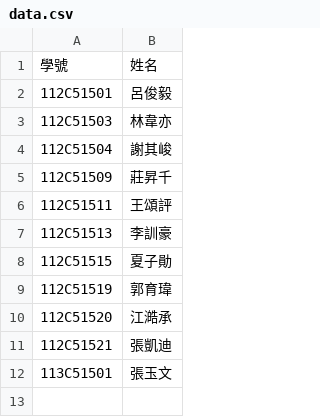
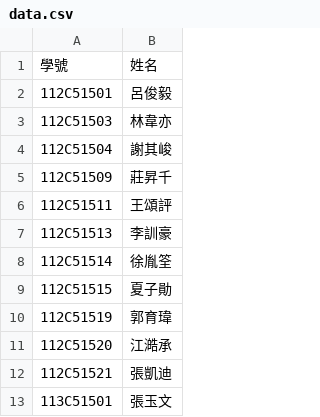
Before and after one commit to tjhsieh/tjhsieh.github.io, a CSV file: c/vis/pr2024f/syllabus/smooth-zooming/data.csv, drawn as a sheet.

Commit message:
Add files via upload

```diff
--- a/c/vis/pr2024f/syllabus/smooth-zooming/data.csv
+++ b/c/vis/pr2024f/syllabus/smooth-zooming/data.csv
@@ -7,2 +7,3 @@
 112C51513,李訓豪
+112C51514,徐胤筌
 112C51515,夏子勛
```
